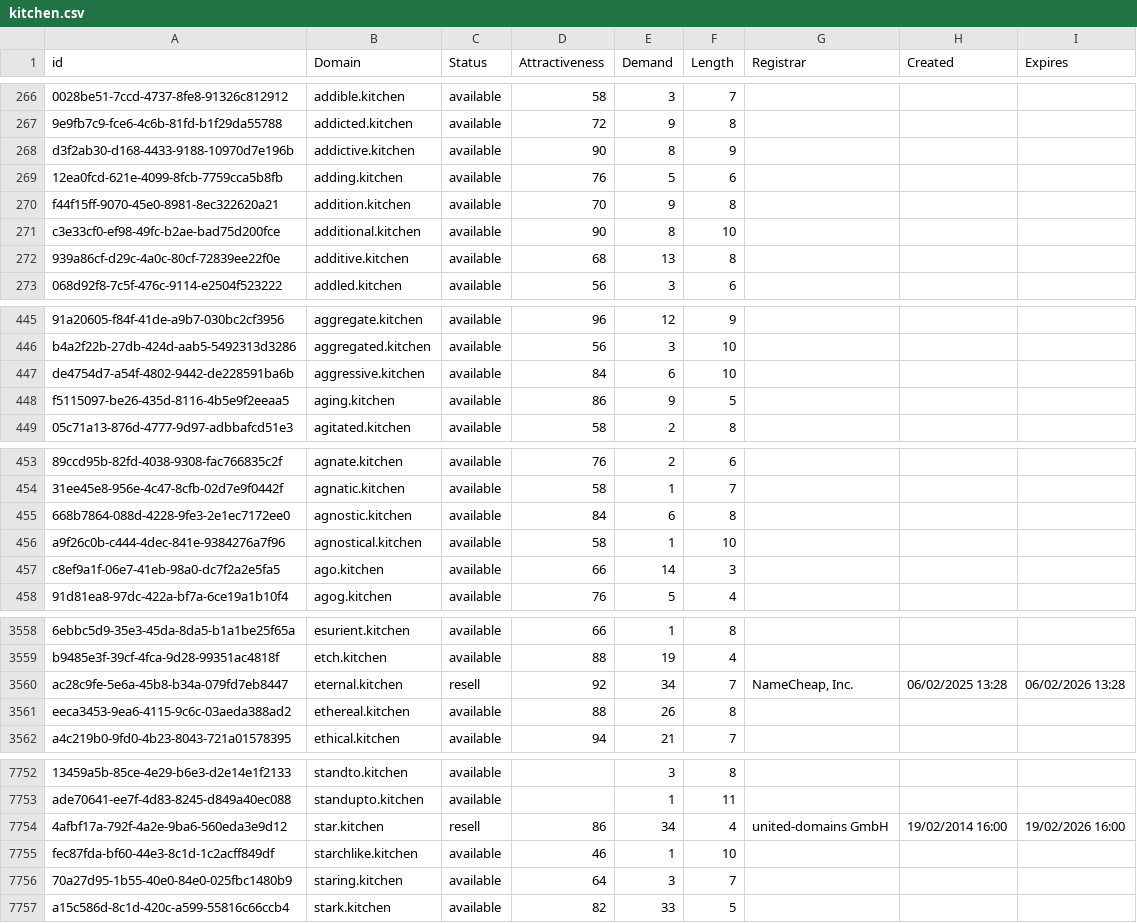
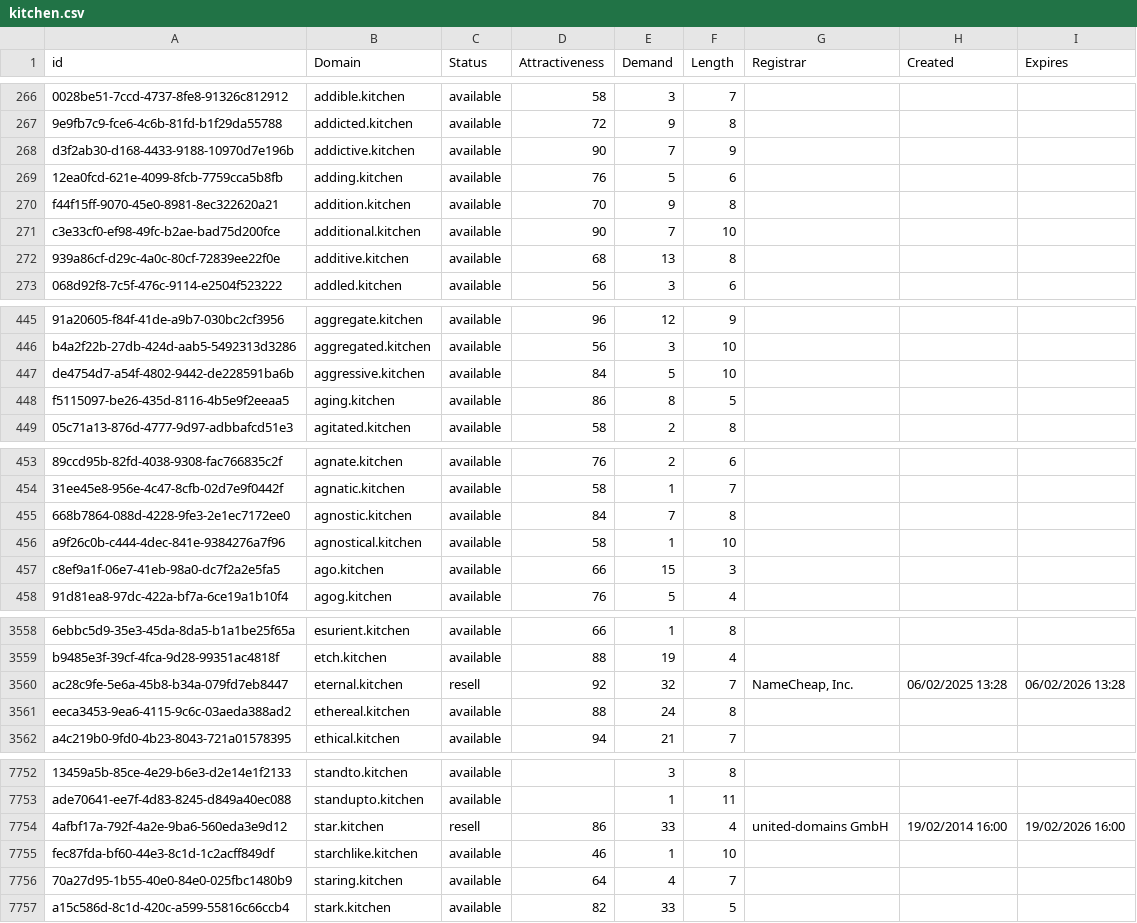
Before and after one commit to UniqueDomains/kitchen-oneword-domains, a CSV file: kitchen.csv, drawn as a sheet; only a part is shown, gaps mark what is left out; the diff covers the shown part only; the diff names each change by its address in the sheet, - before the commit and + after, or states it on an @@ line.

```diff
--- a/kitchen.csv
+++ b/kitchen.csv
-E268 (Demand): 8
+E268 (Demand): 7
-E271 (Demand): 8
+E271 (Demand): 7
-E447 (Demand): 6
+E447 (Demand): 5
-E448 (Demand): 9
+E448 (Demand): 8
-E455 (Demand): 6
+E455 (Demand): 7
-E457 (Demand): 14
+E457 (Demand): 15
-E3560 (Demand): 34
+E3560 (Demand): 32
-E3561 (Demand): 26
+E3561 (Demand): 24
-E7754 (Demand): 34
+E7754 (Demand): 33
-E7756 (Demand): 3
+E7756 (Demand): 4
```
Also changed, not shown: 1 added row and 87 edited cells elsewhere in this file, 2 other files.
